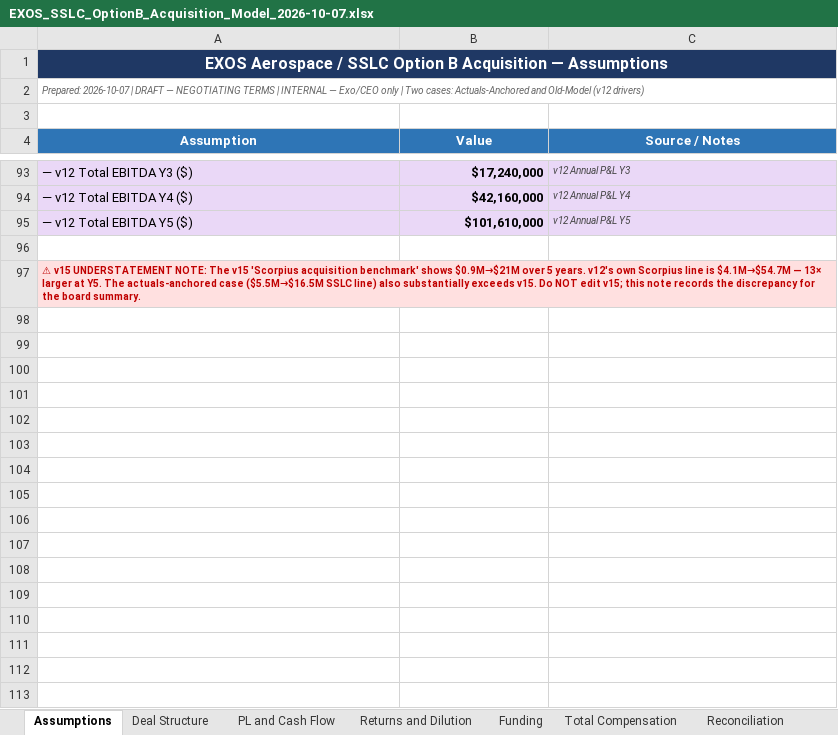
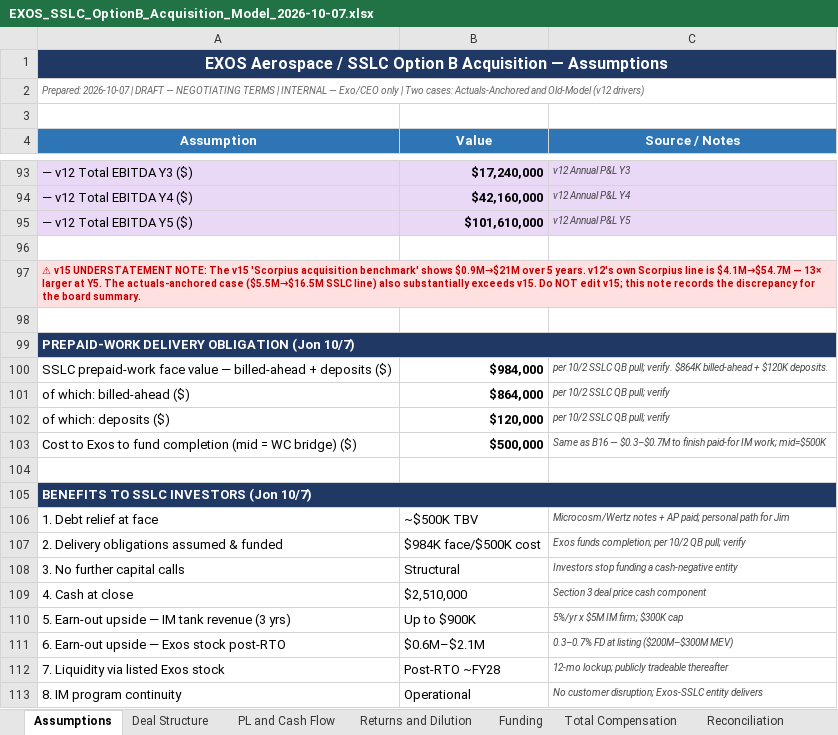
Before and after one commit to ExosAerospace/workspace, an Excel workbook: drafts/EXOS_SSLC_OptionB_Acquisition_Model_2026-10-07.xlsx, sheet Assumptions, drawn as a sheet; only a part is shown, gaps mark what is left out; values as stored, in another font and other column widths than the file's, no borders; the diff covers the shown part only; the diff names each change by its address in the sheet, - before the commit and + after, or states it on an @@ line.

Commit message:
SSLC Option B: prepaid-work obligation + Y5 hold scenario (Jon 10/7)
- Add prepaid-work delivery obligations (K face; per 10/2 SSLC QB pull; verify)
  as separate line from SSLC debts (~K TBV); both in Assumptions + Total Comp sheet
- Add Benefits to SSLC Investors block (8 items: debt relief, delivery obligation,
  no capital calls, cash at close, earn-out upside, liquidity, IM continuity)
- Add Hold to Year 5 block: FY31 EV = EBITDA x 16x (Eqvista market multiple)
  - Old-Model: .6M x 16 = .626B; stake 0.35% post-dilution = ~.69M base (4.5x listing)
  - Actuals-Anchored: .0M x 16 = M < M listing; ~K base (0.49x) -- below listing
  - Dilution: Series A M staged (D1-D4, ~13%) + RTO (~12%) + option pool (~5%) = 30% flat mgmt assumption
- Updated 5-yr totals: L $6.394M / B $7.344M / H $8.344M (incl prepaid obligation)
- Chart: olive-grey prepaid-work segment; Y5 hold brackets at FY31 (cyan=v12, gold=AA)
- Board summary: benefits table, updated comp table, Y5 hold forward potential section

```diff
--- a/drafts/EXOS_SSLC_OptionB_Acquisition_Model_2026-10-07.xlsx (sheet Assumptions)
+++ b/drafts/EXOS_SSLC_OptionB_Acquisition_Model_2026-10-07.xlsx (sheet Assumptions)
+row 98: (empty)
+row 99: PREPAID-WORK DELIVERY OBLIGATION (Jon 10/7)
+row 100: SSLC prepaid-work face value — billed-ahead + deposits ($) | $984,000 | per 10/2 SSLC QB pull; verify. $864K billed-ahead + $120K deposits.
+row 101: of which: billed-ahead ($) | $864,000 | per 10/2 SSLC QB pull; verify
+row 102: of which: deposits ($) | $120,000 | per 10/2 SSLC QB pull; verify
+row 103: Cost to Exos to fund completion (mid = WC bridge) ($) | $500,000 | Same as B16 — $0.3–$0.7M to finish paid-for IM work; mid=$500K
+row 104: (empty)
+row 105: BENEFITS TO SSLC INVESTORS (Jon 10/7)
+row 106: 1. Debt relief at face | ~$500K TBV | Microcosm/Wertz notes + AP paid; personal path for Jim
+row 107: 2. Delivery obligations assumed & funded | $984K face/$500K cost | Exos funds completion; per 10/2 QB pull; verify
+row 108: 3. No further capital calls | Structural | Investors stop funding a cash-negative entity
+row 109: 4. Cash at close | $2,510,000 | Section 3 deal price cash component
+row 110: 5. Earn-out upside — IM tank revenue (3 yrs) | Up to $900K | 5%/yr x $5M IM firm; $300K cap
+row 111: 6. Earn-out upside — Exos stock post-RTO | $0.6M–$2.1M | 0.3–0.7% FD at listing ($200M–$300M MEV)
+row 112: 7. Liquidity via listed Exos stock | Post-RTO ~FY28 | 12-mo lockup; publicly tradeable thereafter
+row 113: 8. IM program continuity | Operational | No customer disruption; Exos-SSLC entity delivers
```
Also changed, not shown: 23 added rows elsewhere in this sheet, sheet Total Compensation, 6 other files.
